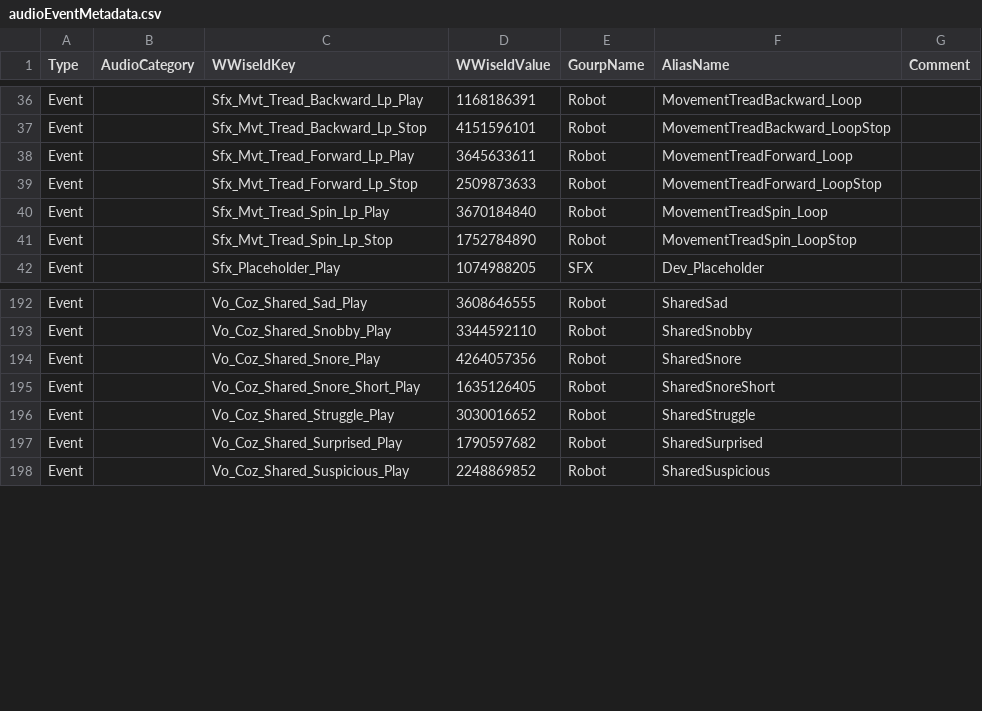
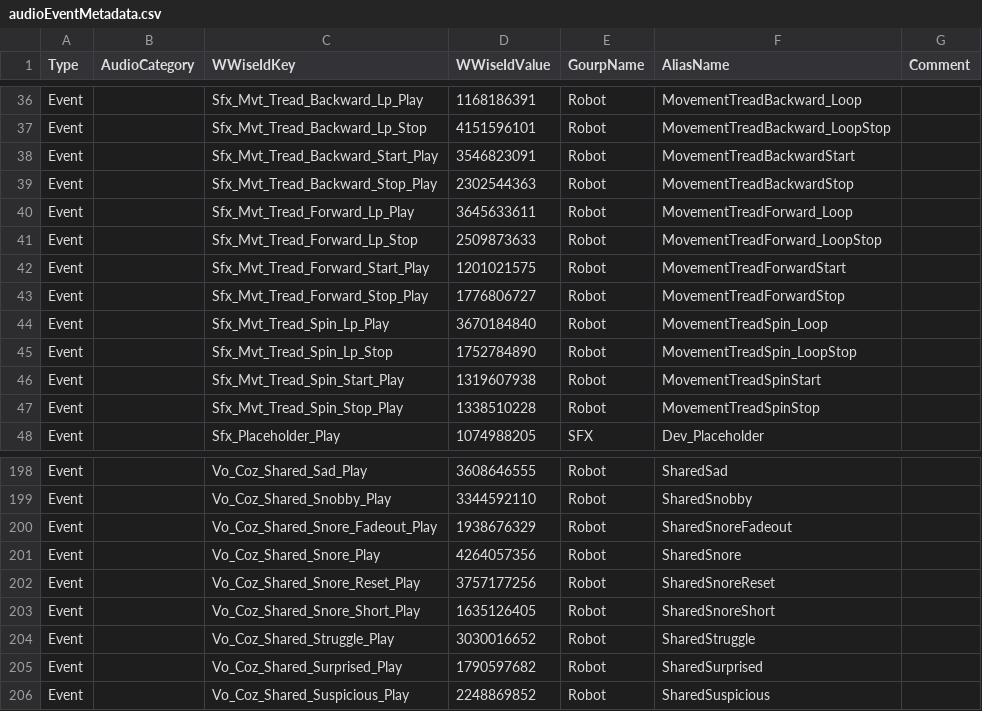
Before and after one commit to kercre123/victor, a CSV file: tools/audio/audioEventMetadata.csv, drawn as a sheet; only a part is shown, gaps mark what is left out; the diff names each change by its address in the sheet, - before the commit and + after, or states it on an @@ line.

Commit message:
Updating audio assets to v47 (#1381)

```diff
--- a/tools/audio/audioEventMetadata.csv
+++ b/tools/audio/audioEventMetadata.csv
+row 38: Event |  | Sfx_Mvt_Tread_Backward_Start_Play | 3546823091 | Robot | MovementTreadBackwardStart
+row 39: Event |  | Sfx_Mvt_Tread_Backward_Stop_Play | 2302544363 | Robot | MovementTreadBackwardStop
+row 42: Event |  | Sfx_Mvt_Tread_Forward_Start_Play | 1201021575 | Robot | MovementTreadForwardStart
+row 43: Event |  | Sfx_Mvt_Tread_Forward_Stop_Play | 1776806727 | Robot | MovementTreadForwardStop
+row 46: Event |  | Sfx_Mvt_Tread_Spin_Start_Play | 1319607938 | Robot | MovementTreadSpinStart
+row 47: Event |  | Sfx_Mvt_Tread_Spin_Stop_Play | 1338510228 | Robot | MovementTreadSpinStop
+row 200: Event |  | Vo_Coz_Shared_Snore_Fadeout_Play | 1938676329 | Robot | SharedSnoreFadeout
+row 202: Event |  | Vo_Coz_Shared_Snore_Reset_Play | 3757177256 | Robot | SharedSnoreReset
```
